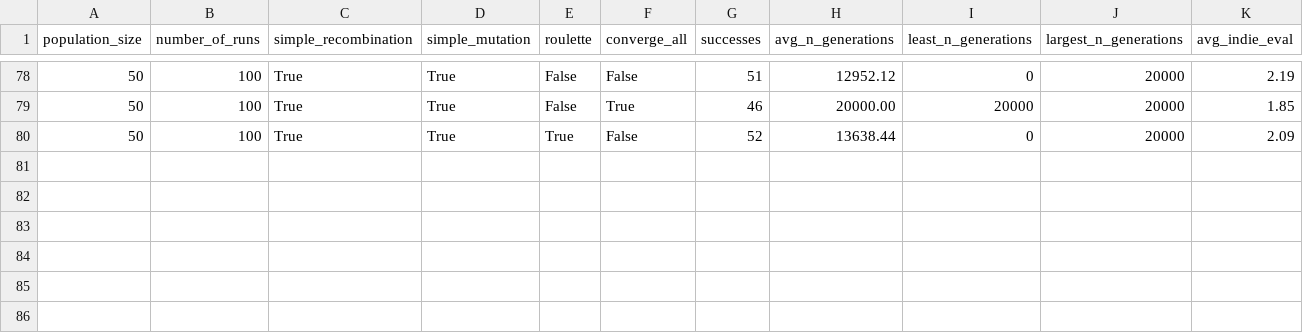
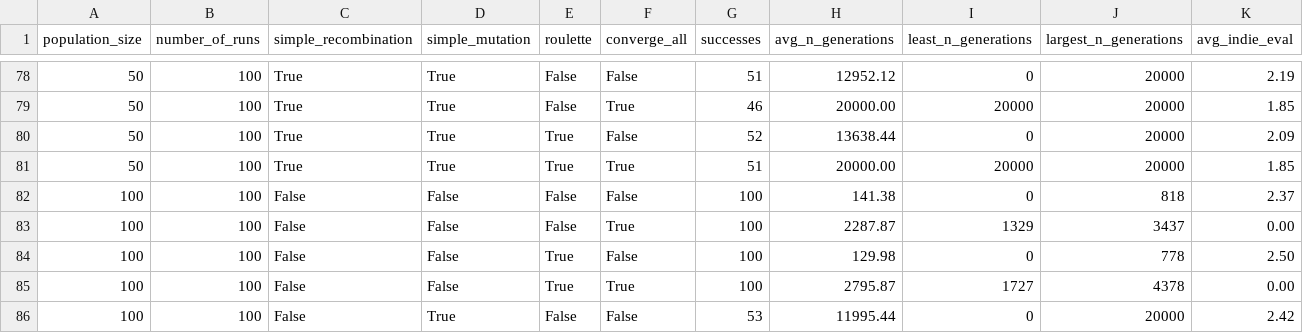
Before and after one commit to pedroqueiroga/rainhas-geneticas, a CSV file: resultados.csv, drawn as a sheet; only a part is shown, gaps mark what is left out; rows hold the shown columns only; the diff names each change by its address in the sheet, - before the commit and + after, or states it on an @@ line.

Commit message:
mais resultados

```diff
--- a/resultados.csv
+++ b/resultados.csv
+row 81: 50 | 100 | True | True | True | True | 51 | 20000.00 | 20000 | 20000 | 1.85
+row 82: 100 | 100 | False | False | False | False | 100 | 141.38 | 0 | 818 | 2.37
+row 83: 100 | 100 | False | False | False | True | 100 | 2287.87 | 1329 | 3437 | 0.00
+row 84: 100 | 100 | False | False | True | False | 100 | 129.98 | 0 | 778 | 2.50
+row 85: 100 | 100 | False | False | True | True | 100 | 2795.87 | 1727 | 4378 | 0.00
+row 86: 100 | 100 | False | True | False | False | 53 | 11995.44 | 0 | 20000 | 2.42
```
